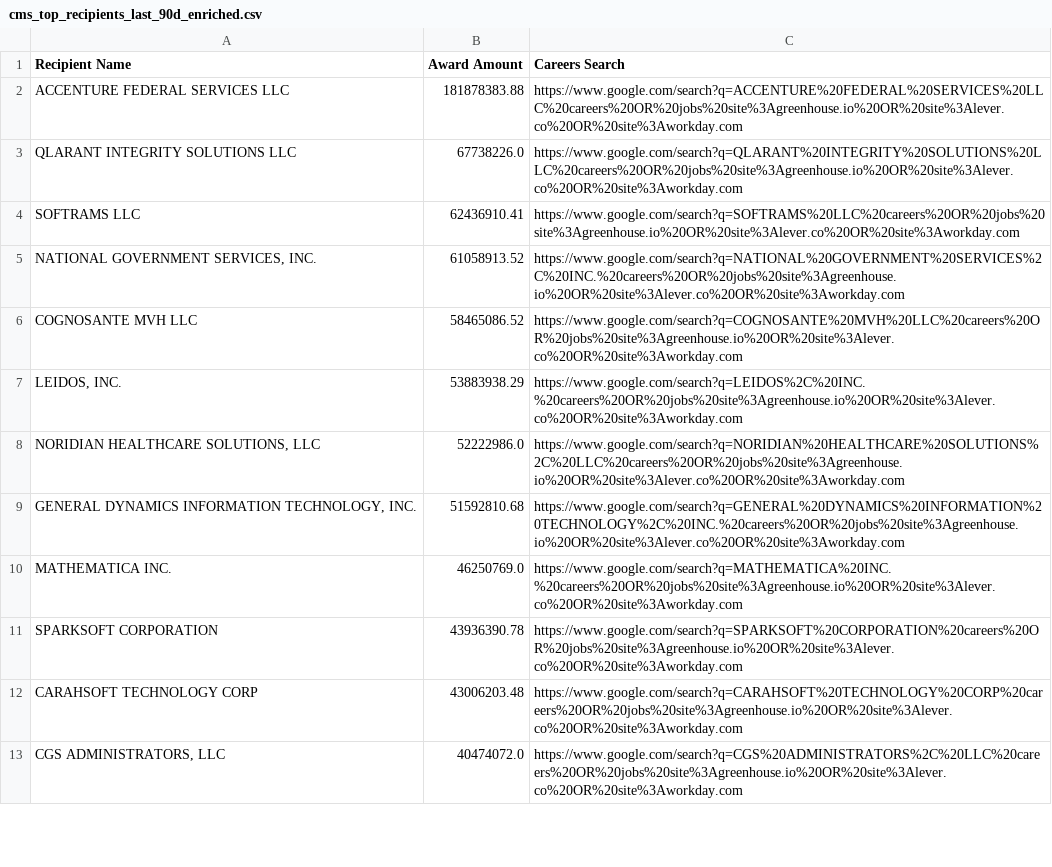
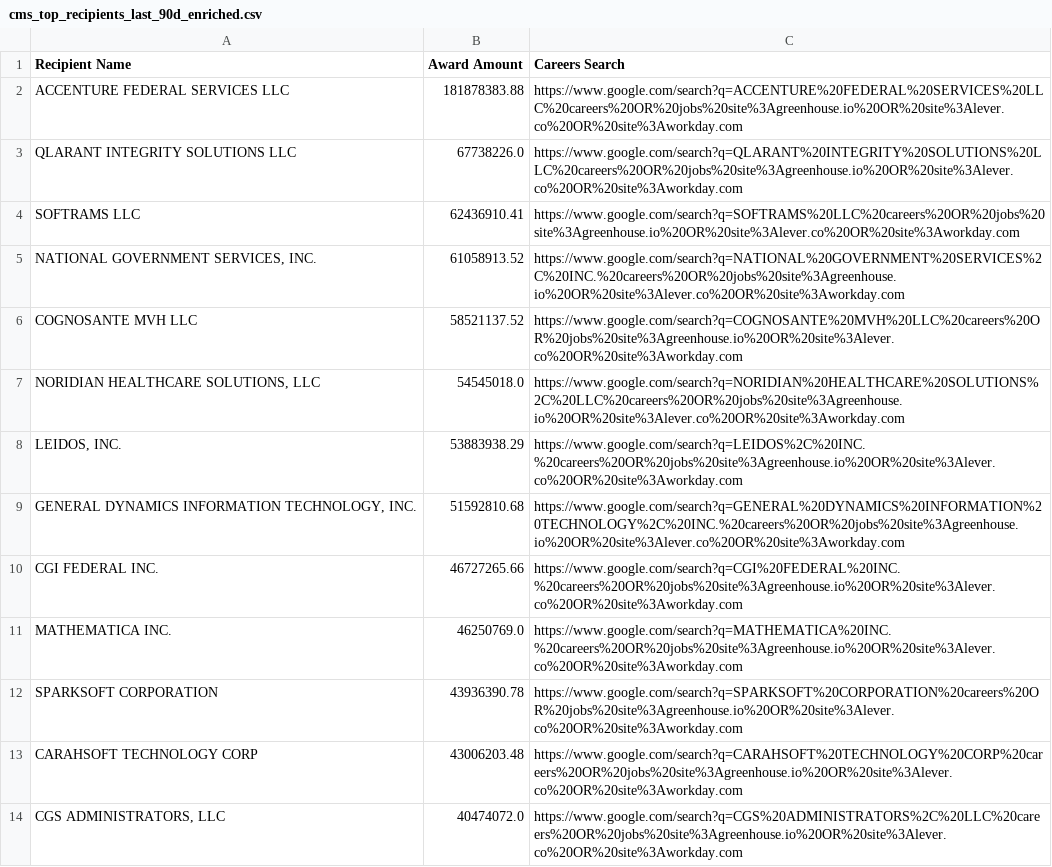
Before and after one commit to feldmangn/nih-awards-tracker, a CSV file: data/cms_top_recipients_last_90d_enriched.csv, drawn as a sheet; only a part is shown; the diff covers the shown part only.

```diff
--- a/data/cms_top_recipients_last_90d_enriched.csv
+++ b/data/cms_top_recipients_last_90d_enriched.csv
@@ -5,6 +5,7 @@ SOFTRAMS LLC,62436910.41,https://www.google.com/search?q=SOFTRAMS%20LLC%20career
 "NATIONAL GOVERNMENT SERVICES, INC.",61058913.52,https://www.google.com/search?q=NATIONAL%20GOVERNMENT%20SERVICES%2C%20INC.%20careers%20OR%20jobs%20site%3Agreenhouse.io%20OR%20site%3Alever.co%20OR%20site%3Aworkday.com
-COGNOSANTE MVH LLC,58465086.52,https://www.google.com/search?q=COGNOSANTE%20MVH%20LLC%20careers%20OR%20jobs%20site%3Agreenhouse.io%20OR%20site%3Alever.co%20OR%20site%3Aworkday.com
+COGNOSANTE MVH LLC,58521137.52,https://www.google.com/search?q=COGNOSANTE%20MVH%20LLC%20careers%20OR%20jobs%20site%3Agreenhouse.io%20OR%20site%3Alever.co%20OR%20site%3Aworkday.com
+"NORIDIAN HEALTHCARE SOLUTIONS, LLC",54545018.0,https://www.google.com/search?q=NORIDIAN%20HEALTHCARE%20SOLUTIONS%2C%20LLC%20careers%20OR%20jobs%20site%3Agreenhouse.io%20OR%20site%3Alever.co%20OR%20site%3Aworkday.com
 "LEIDOS, INC.",53883938.29,https://www.google.com/search?q=LEIDOS%2C%20INC.%20careers%20OR%20jobs%20site%3Agreenhouse.io%20OR%20site%3Alever.co%20OR%20site%3Aworkday.com
-"NORIDIAN HEALTHCARE SOLUTIONS, LLC",52222986.0,https://www.google.com/search?q=NORIDIAN%20HEALTHCARE%20SOLUTIONS%2C%20LLC%20careers%20OR%20jobs%20site%3Agreenhouse.io%20OR%20site%3Alever.co%20OR%20site%3Aworkday.com
 "GENERAL DYNAMICS INFORMATION TECHNOLOGY, INC.",51592810.68,https://www.google.com/search?q=GENERAL%20DYNAMICS%20INFORMATION%20TECHNOLOGY%2C%20INC.%20careers%20OR%20jobs%20site%3Agreenhouse.io%20OR%20site%3Alever.co%20OR%20site%3Aworkday.com
+CGI FEDERAL INC.,46727265.66,https://www.google.com/search?q=CGI%20FEDERAL%20INC.%20careers%20OR%20jobs%20site%3Agreenhouse.io%20OR%20site%3Alever.co%20OR%20site%3Aworkday.com
 MATHEMATICA INC.,46250769.0,https://www.google.com/search?q=MATHEMATICA%20INC.%20careers%20OR%20jobs%20site%3Agreenhouse.io%20OR%20site%3Alever.co%20OR%20site%3Aworkday.com
```
Also changed, not shown: 8 added rows, 4 removed rows, 38 moved rows and 4 edited cells elsewhere in this file, data/cms_awards_last_90d.csv, data/dod_awards_last_90d.csv, 22 other files.
